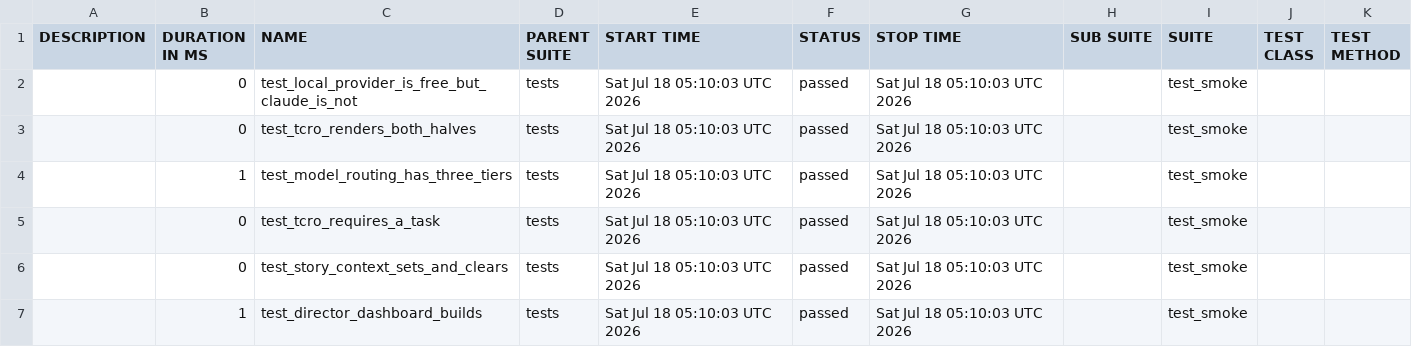
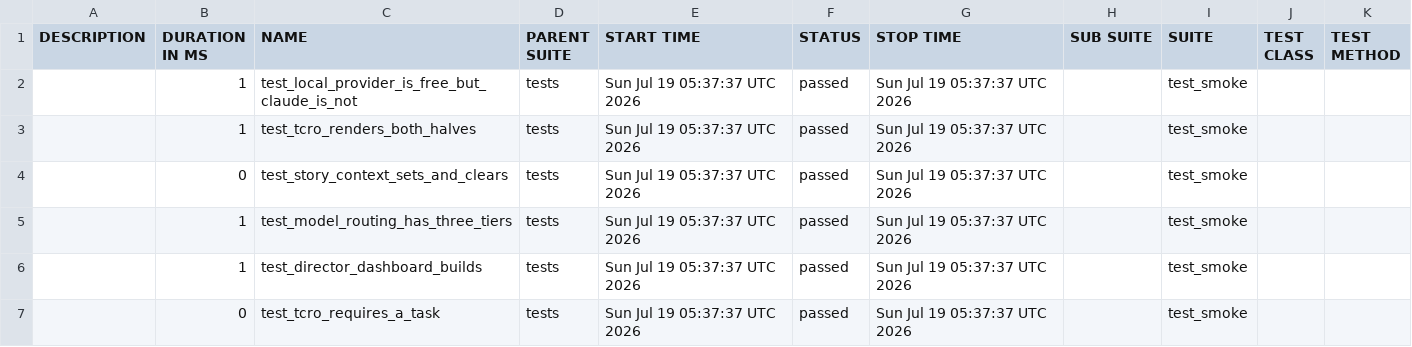
Before and after one commit to Anandraj-pro/OmniTest-AI, a CSV file: data/suites.csv, drawn as a sheet.

```diff
--- a/data/suites.csv
+++ b/data/suites.csv
@@ -1,7 +1,7 @@
 "DESCRIPTION","DURATION IN MS","NAME","PARENT SUITE","START TIME","STATUS","STOP TIME","SUB SUITE","SUITE","TEST CLASS","TEST METHOD"
-"","0","test_local_provider_is_free_but_claude_is_not","tests","Sat Jul 18 05:10:03 UTC 2026","passed","Sat Jul 18 05:10:03 UTC 2026","","test_smoke","",""
-"","0","test_tcro_renders_both_halves","tests","Sat Jul 18 05:10:03 UTC 2026","passed","Sat Jul 18 05:10:03 UTC 2026","","test_smoke","",""
-"","1","test_model_routing_has_three_tiers","tests","Sat Jul 18 05:10:03 UTC 2026","passed","Sat Jul 18 05:10:03 UTC 2026","","test_smoke","",""
-"","0","test_tcro_requires_a_task","tests","Sat Jul 18 05:10:03 UTC 2026","passed","Sat Jul 18 05:10:03 UTC 2026","","test_smoke","",""
-"","0","test_story_context_sets_and_clears","tests","Sat Jul 18 05:10:03 UTC 2026","passed","Sat Jul 18 05:10:03 UTC 2026","","test_smoke","",""
-"","1","test_director_dashboard_builds","tests","Sat Jul 18 05:10:03 UTC 2026","passed","Sat Jul 18 05:10:03 UTC 2026","","test_smoke","",""
+"","1","test_local_provider_is_free_but_claude_is_not","tests","Sun Jul 19 05:37:37 UTC 2026","passed","Sun Jul 19 05:37:37 UTC 2026","","test_smoke","",""
+"","1","test_tcro_renders_both_halves","tests","Sun Jul 19 05:37:37 UTC 2026","passed","Sun Jul 19 05:37:37 UTC 2026","","test_smoke","",""
+"","0","test_story_context_sets_and_clears","tests","Sun Jul 19 05:37:37 UTC 2026","passed","Sun Jul 19 05:37:37 UTC 2026","","test_smoke","",""
+"","1","test_model_routing_has_three_tiers","tests","Sun Jul 19 05:37:37 UTC 2026","passed","Sun Jul 19 05:37:37 UTC 2026","","test_smoke","",""
+"","1","test_director_dashboard_builds","tests","Sun Jul 19 05:37:37 UTC 2026","passed","Sun Jul 19 05:37:37 UTC 2026","","test_smoke","",""
+"","0","test_tcro_requires_a_task","tests","Sun Jul 19 05:37:37 UTC 2026","passed","Sun Jul 19 05:37:37 UTC 2026","","test_smoke","",""
```
Also changed, not shown: 32 other files.
